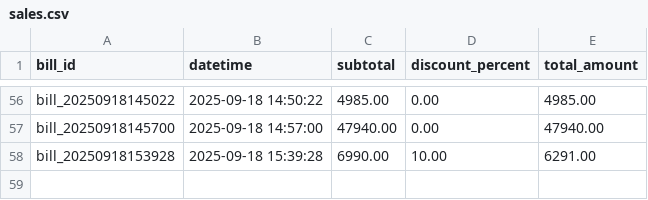
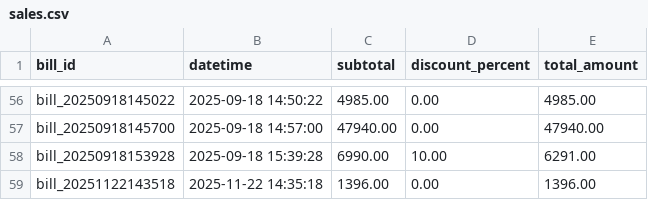
Before and after one commit to smart-kishor24/Inventory-Management-Billing-System, a CSV file: data/sales.csv, drawn as a sheet; only a part is shown, gaps mark what is left out.

```diff
--- a/data/sales.csv
+++ b/data/sales.csv
@@ -58 +58,2 @@ bill_20250918145700,2025-09-18 14:57:00,47940.00,0.00,47940.00
 bill_20250918153928,2025-09-18 15:39:28,6990.00,10.00,6291.00
+bill_20251122143518,2025-11-22 14:35:18,1396.00,0.00,1396.00
```
Also changed, not shown: data/products.csv, 3 other files.
